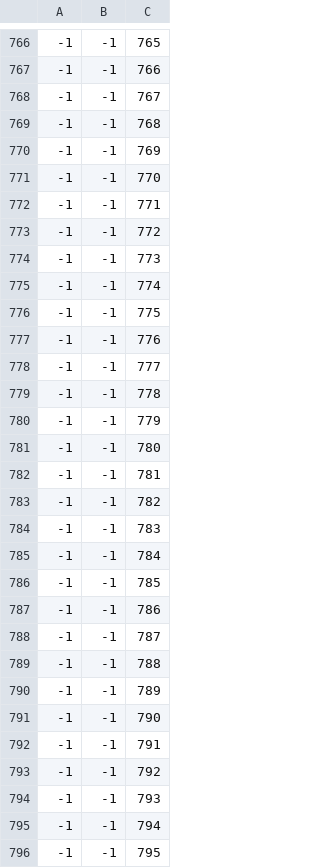
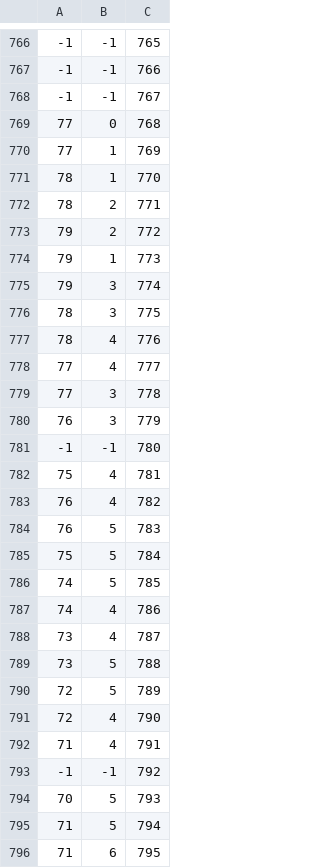
Before and after one commit to andrewlook/floasis-raspi, a CSV file: configs/floasis_2d_full.csv, drawn as a sheet; only a part is shown, gaps mark what is left out; the diff covers the shown part only.

```diff
--- a/configs/floasis_2d_full.csv
+++ b/configs/floasis_2d_full.csv
@@ -768,29 +768,29 @@
 -1,-1,767
--1,-1,768
--1,-1,769
--1,-1,770
--1,-1,771
--1,-1,772
--1,-1,773
--1,-1,774
--1,-1,775
--1,-1,776
--1,-1,777
--1,-1,778
--1,-1,779
+77,0,768
+77,1,769
+78,1,770
+78,2,771
+79,2,772
+79,1,773
+79,3,774
+78,3,775
+78,4,776
+77,4,777
+77,3,778
+76,3,779
 -1,-1,780
--1,-1,781
--1,-1,782
--1,-1,783
--1,-1,784
--1,-1,785
--1,-1,786
--1,-1,787
--1,-1,788
--1,-1,789
--1,-1,790
--1,-1,791
+75,4,781
+76,4,782
+76,5,783
+75,5,784
+74,5,785
+74,4,786
+73,4,787
+73,5,788
+72,5,789
+72,4,790
+71,4,791
 -1,-1,792
--1,-1,793
--1,-1,794
--1,-1,795
+70,5,793
+71,5,794
+71,6,795
```
Also changed, not shown: 84 edited cells elsewhere in this file, configs/full.tsv, 1 other file.
